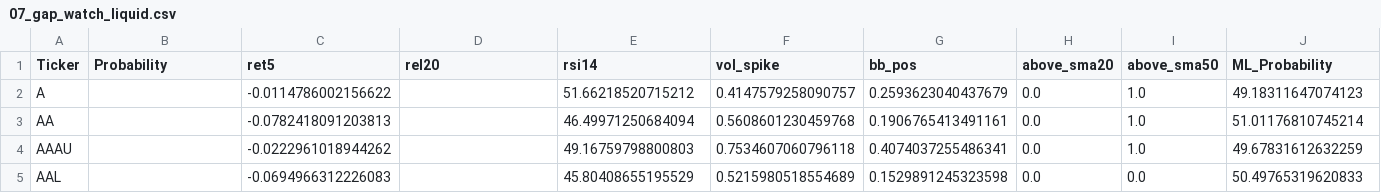
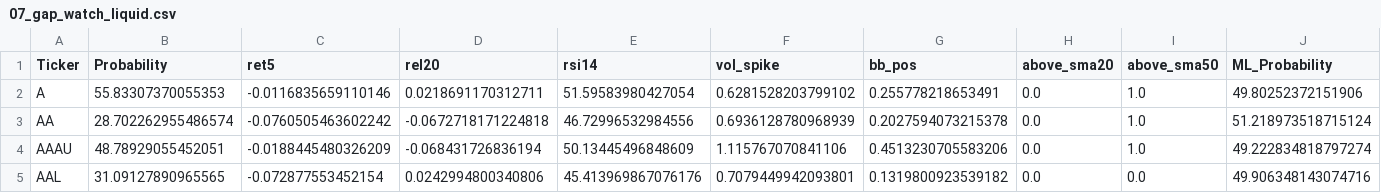
Before and after one commit to mox0716/Swing_Auto_Hybrid, a CSV file: out/07_gap_watch_liquid.csv, drawn as a sheet; only a part is shown; the diff covers the shown part only.

```diff
--- a/out/07_gap_watch_liquid.csv
+++ b/out/07_gap_watch_liquid.csv
@@ -1,5 +1,5 @@
 Ticker,Probability,ret5,rel20,rsi14,vol_spike,bb_pos,above_sma20,above_sma50,ML_Probability
-A,,-0.0114786002156622,,51.66218520715212,0.4147579258090757,0.2593623040437679,0.0,1.0,49.18311647074123
-AA,,-0.0782418091203813,,46.49971250684094,0.5608601230459768,0.1906765413491161,0.0,1.0,51.01176810745214
-AAAU,,-0.0222961018944262,,49.16759798800803,0.7534607060796118,0.4074037255486341,0.0,1.0,49.67831612632259
-AAL,,-0.0694966312226083,,45.80408655195529,0.5215980518554689,0.1529891245323598,0.0,0.0,50.49765319620833
+A,55.83307370055353,-0.0116835659110146,0.0218691170312711,51.59583980427054,0.6281528203799102,0.255778218653491,0.0,1.0,49.80252372151906
+AA,28.702262955486574,-0.0760505463602242,-0.0672718171224818,46.72996532984556,0.6936128780968939,0.2027594073215378,0.0,1.0,51.218973518715124
+AAAU,48.78929055452051,-0.0188445480326209,-0.068431726836194,50.13445496848609,1.115767070841106,0.4513230705583206,0.0,1.0,49.222834818797274
+AAL,31.09127890965565,-0.072877553452154,0.0242994800340806,45.413969867076176,0.7079449942093801,0.1319800923539182,0.0,0.0,49.906348143074716
```
Also changed, not shown: 1 added row, 1 removed row and 83 edited cells elsewhere in this file, out/03_unusual_volume_liquid.csv, out/04_most_active_liquid.csv.
